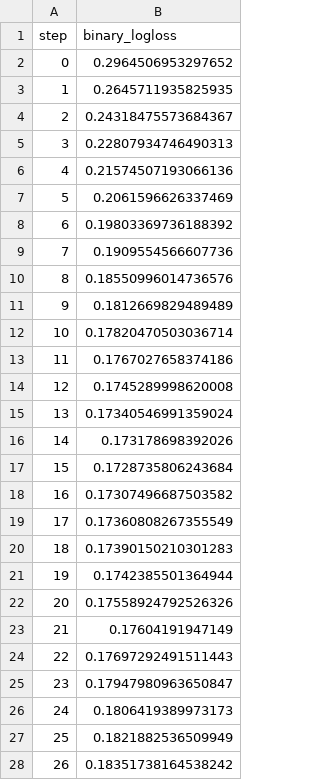
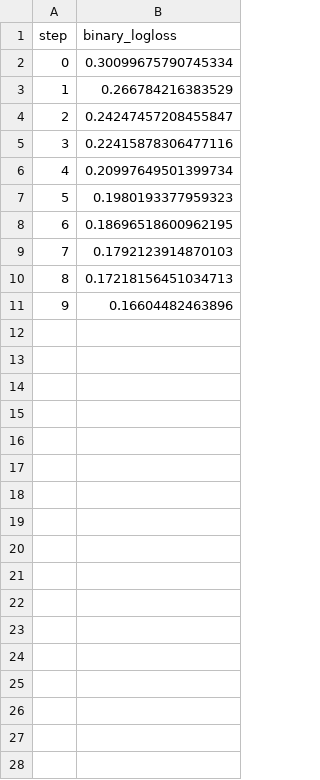
Before and after one commit to erykml/pydata_global_2023, a TSV file: dvclive/plots/metrics/binary_logloss.tsv, drawn as a sheet; only a part is shown; the diff covers the shown part only.

```diff
--- a/dvclive/plots/metrics/binary_logloss.tsv
+++ b/dvclive/plots/metrics/binary_logloss.tsv
@@ -1,28 +1,11 @@
 step	binary_logloss
-0	0.2964506953297652
-1	0.2645711935825935
-2	0.24318475573684367
-3	0.22807934746490313
-4	0.21574507193066136
-5	0.2061596626337469
-6	0.19803369736188392
-7	0.1909554566607736
-8	0.18550996014736576
-9	0.1812669829489489
-10	0.17820470503036714
-11	0.1767027658374186
-12	0.1745289998620008
-13	0.17340546991359024
-14	0.173178698392026
-15	0.1728735806243684
-16	0.17307496687503582
-17	0.17360808267355549
-18	0.17390150210301283
-19	0.1742385501364944
-20	0.17558924792526326
-21	0.17604191947149
-22	0.17697292491511443
-23	0.17947980963650847
-24	0.1806419389973173
-25	0.1821882536509949
-26	0.18351738164538242
+0	0.30099675790745334
+1	0.266784216383529
+2	0.24247457208455847
+3	0.22415878306477116
+4	0.20997649501399734
+5	0.1980193377959323
+6	0.18696518600962195
+7	0.1792123914870103
+8	0.17218156451034713
+9	0.16604482463896
```
Also changed, not shown: 73 removed rows elsewhere in this file, 4 other files.
